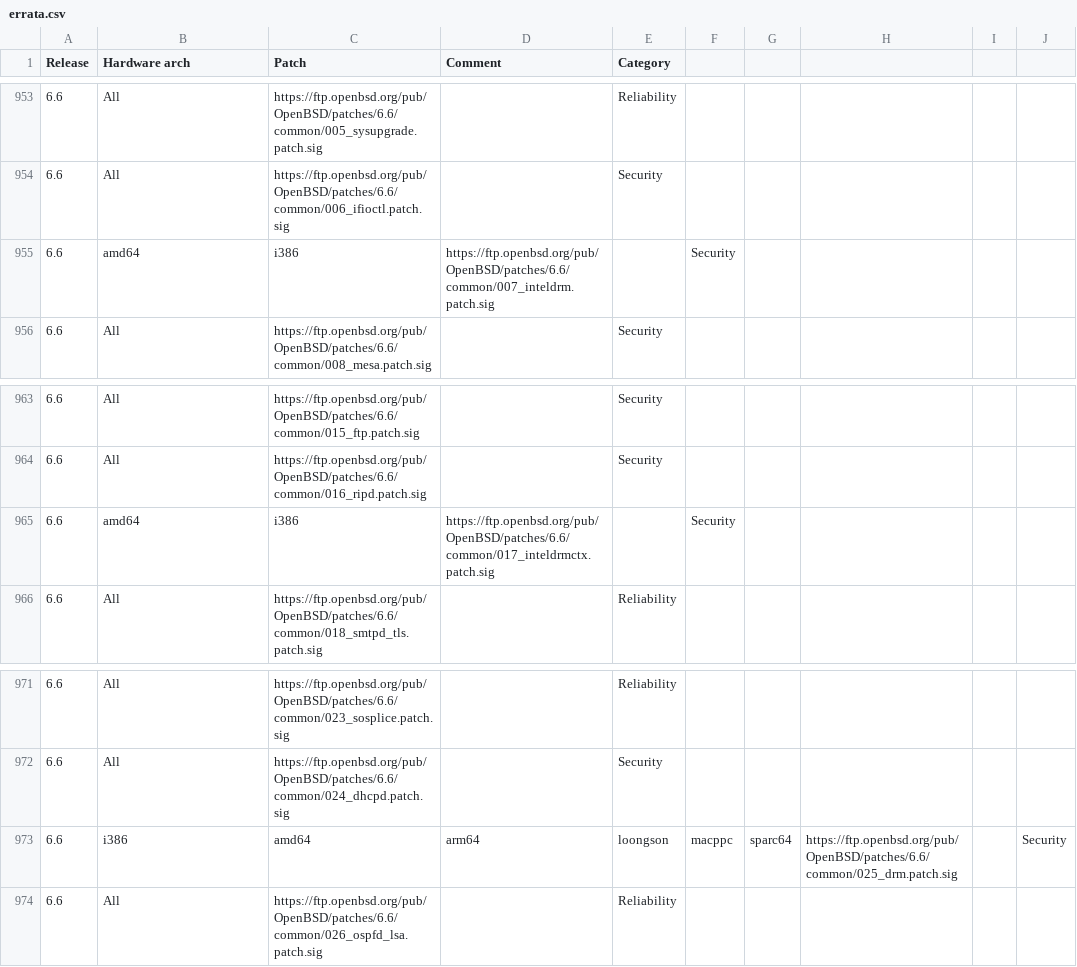
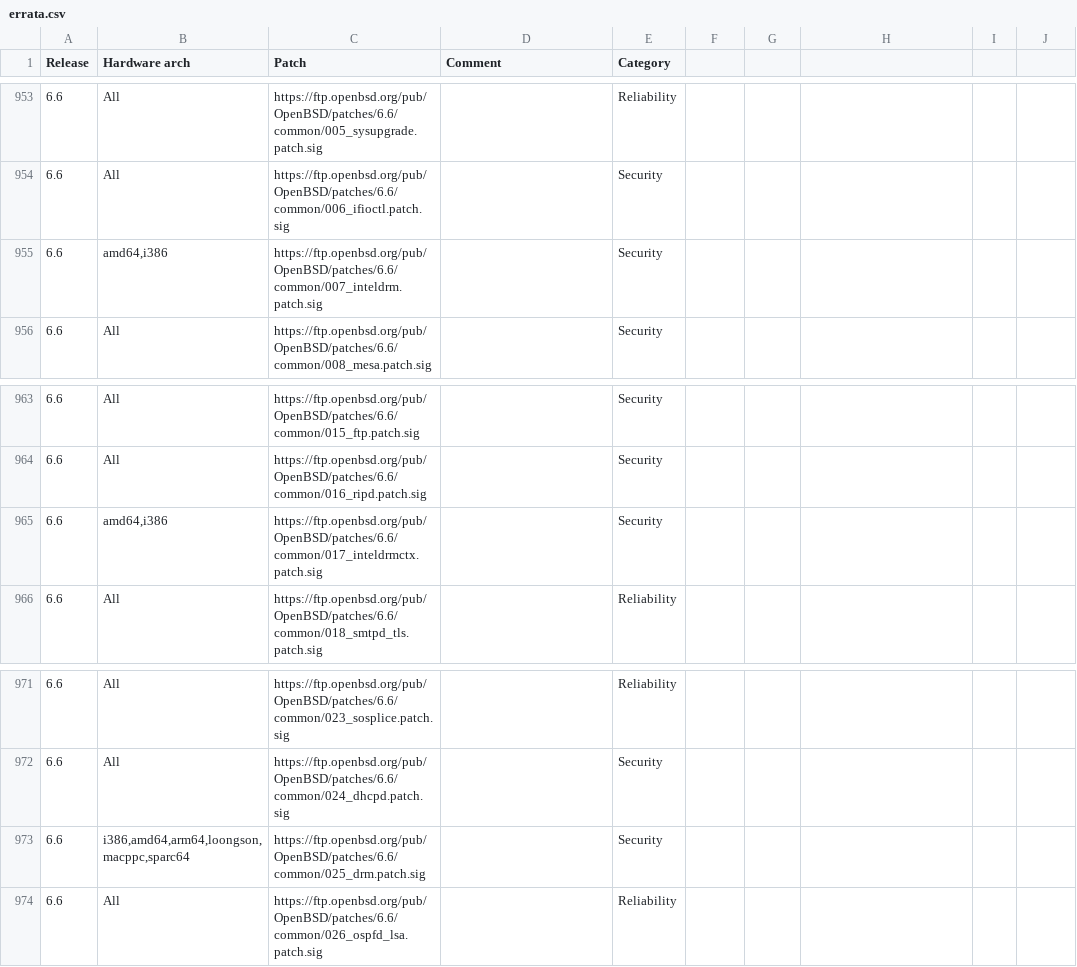
Before and after one commit to ligurio/openbsd-tests, a CSV file: metrics/errata.csv, drawn as a sheet; only a part is shown, gaps mark what is left out.

Commit message:
Update errata.csv

```diff
--- a/metrics/errata.csv
+++ b/metrics/errata.csv
@@ -954,3 +954,3 @@ Release,Hardware arch,Patch,Comment,Category
 6.6,All,https://ftp.openbsd.org/pub/OpenBSD/patches/6.6/common/006_ifioctl.patch.sig,,Security
-6.6,"amd64","i386",https://ftp.openbsd.org/pub/OpenBSD/patches/6.6/common/007_inteldrm.patch.sig,,Security
+6.6,"amd64,i386",https://ftp.openbsd.org/pub/OpenBSD/patches/6.6/common/007_inteldrm.patch.sig,,Security
 6.6,All,https://ftp.openbsd.org/pub/OpenBSD/patches/6.6/common/008_mesa.patch.sig,,Security
@@ -964,3 +964,3 @@ Release,Hardware arch,Patch,Comment,Category
 6.6,All,https://ftp.openbsd.org/pub/OpenBSD/patches/6.6/common/016_ripd.patch.sig,,Security
-6.6,"amd64","i386",https://ftp.openbsd.org/pub/OpenBSD/patches/6.6/common/017_inteldrmctx.patch.sig,,Security
+6.6,"amd64,i386",https://ftp.openbsd.org/pub/OpenBSD/patches/6.6/common/017_inteldrmctx.patch.sig,,Security
 6.6,All,https://ftp.openbsd.org/pub/OpenBSD/patches/6.6/common/018_smtpd_tls.patch.sig,,Reliability
@@ -972,3 +972,3 @@ Release,Hardware arch,Patch,Comment,Category
 6.6,All,https://ftp.openbsd.org/pub/OpenBSD/patches/6.6/common/024_dhcpd.patch.sig,,Security
-6.6,"i386","amd64","arm64","loongson","macppc","sparc64",https://ftp.openbsd.org/pub/OpenBSD/patches/6.6/common/025_drm.patch.sig,,Security
+6.6,"i386,amd64,arm64,loongson,macppc,sparc64",https://ftp.openbsd.org/pub/OpenBSD/patches/6.6/common/025_drm.patch.sig,,Security
 6.6,All,https://ftp.openbsd.org/pub/OpenBSD/patches/6.6/common/026_ospfd_lsa.patch.sig,,Reliability
```
